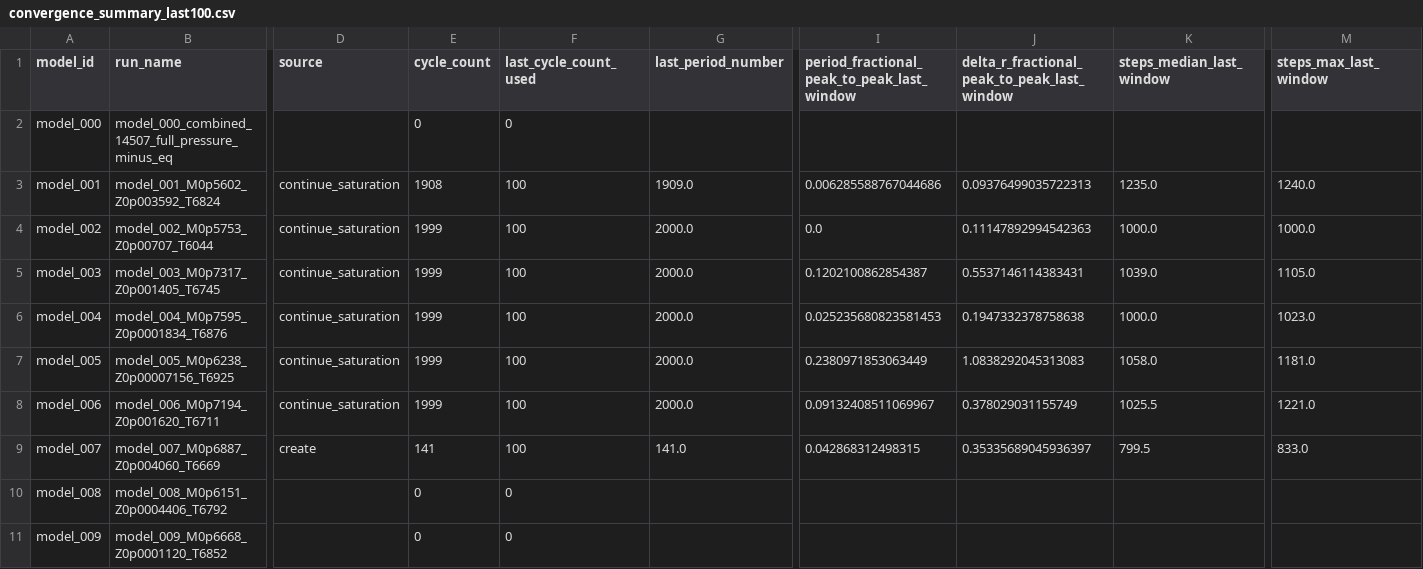
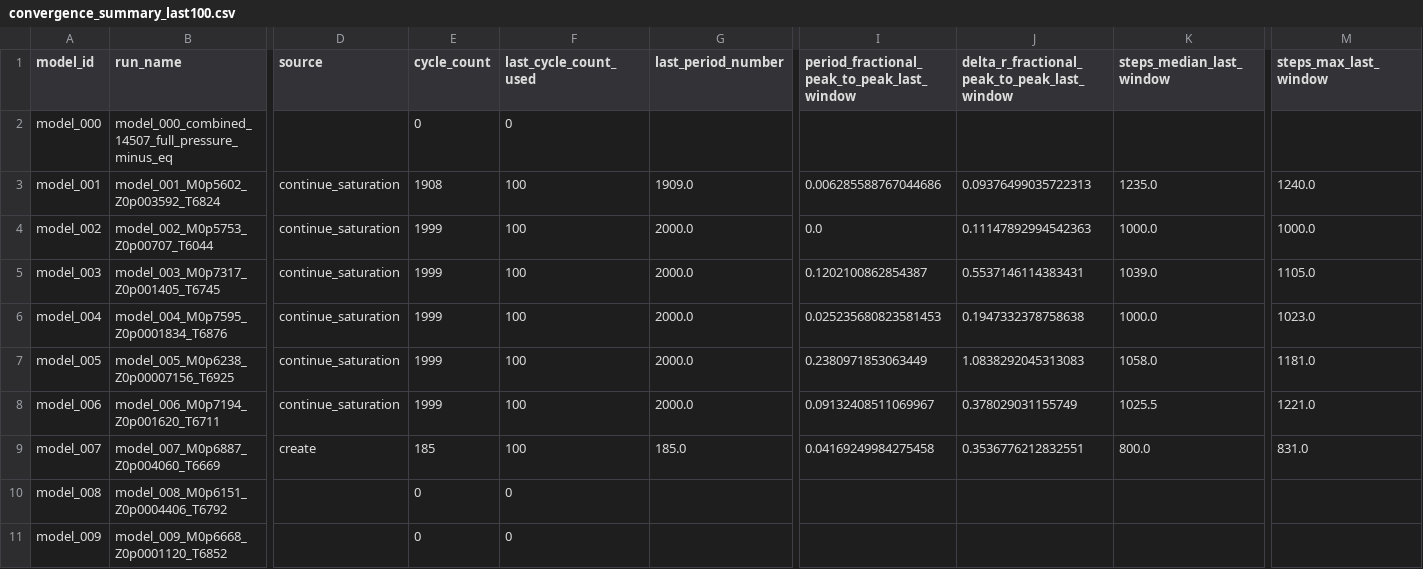
Before and after one commit to earlbellinger/earlbellinger.github.io, a CSV file: apps/kappa/metadata/convergence_summary_last100.csv, drawn as a sheet; only a part is shown, gaps mark what is left out; the diff names each change by its address in the sheet, - before the commit and + after, or states it on an @@ line.

Commit message:
Refresh Kappa batch status

```diff
--- a/apps/kappa/metadata/convergence_summary_last100.csv
+++ b/apps/kappa/metadata/convergence_summary_last100.csv
-E9 (cycle_count): 141
+E9 (cycle_count): 185
-G9 (last_period_number): 141.0
+G9 (last_period_number): 185.0
-I9: 0.042868312498315
+I9: 0.04169249984275458
-J9: 0.35335689045936397
+J9: 0.3536776212832551
-K9 (steps_median_last_window): 799.5
+K9 (steps_median_last_window): 800.0
-M9 (steps_max_last_window): 833.0
+M9 (steps_max_last_window): 831.0
```
Also changed, not shown: apps/kappa/metadata/cycle_modulation_summary.csv, 8 other files.
